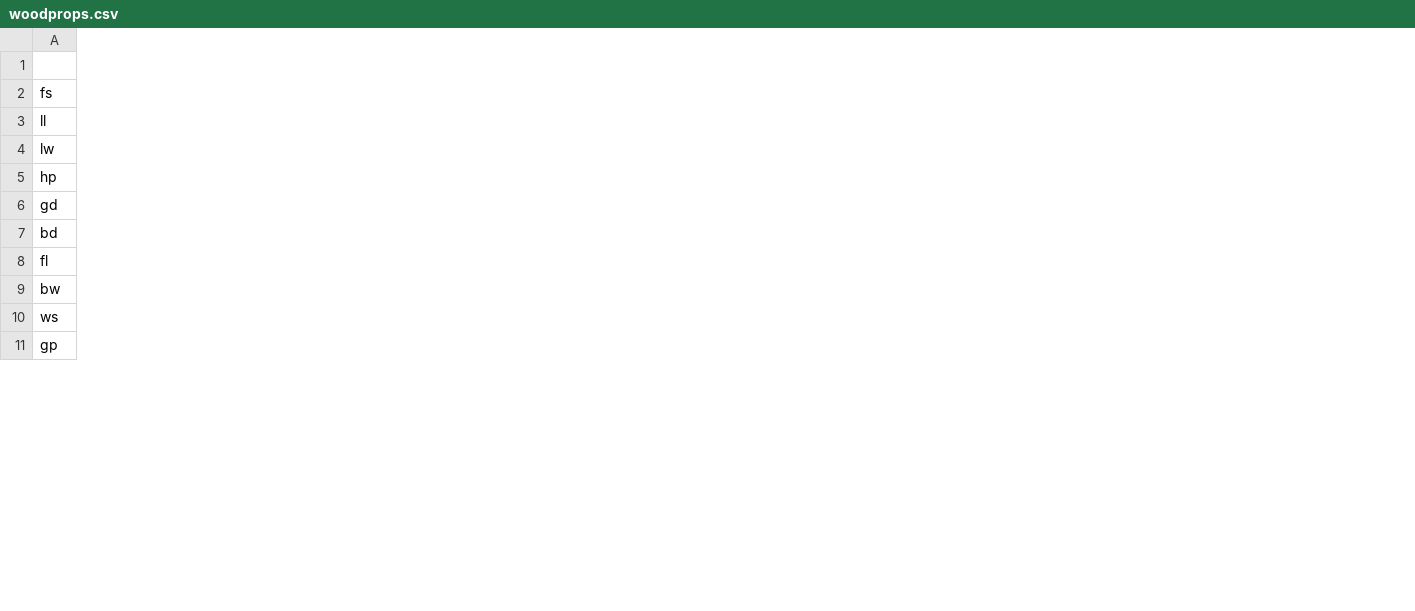
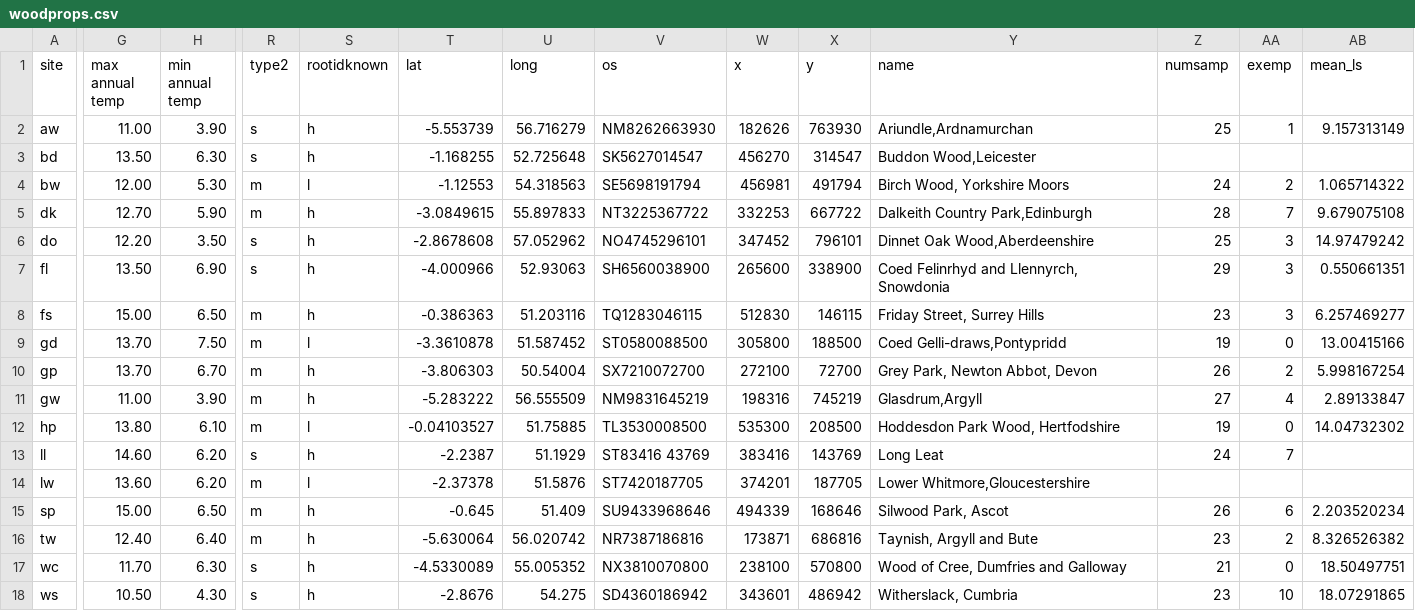
Before and after one commit to PetraGuy/Reading, a CSV file: Woods2019/data/woodprops.csv, drawn as a sheet; only a part is shown, gaps mark what is left out; rows hold the shown columns only; the diff covers the shown part only; the diff names each change by its address in the sheet, - before the commit and + after, or states it on an @@ line.

```diff
--- a/Woods2019/data/woodprops.csv
+++ b/Woods2019/data/woodprops.csv
+column G (max annual temp), row 8: 15.00; rows 13-14: 14.60 | 13.60; row 18: 10.50
+column H (min annual temp), row 8: 6.50; rows 13-14: 6.20 | 6.20; row 18: 4.30
+column R (type2), row 8: m; rows 13-14: s | m; row 18: s
+column S (rootidknown), row 8: h; rows 13-14: h | l; row 18: h
+column T (lat), row 8: -0.386363; rows 13-14: -2.2387 | -2.37378; row 18: -2.8676
+column U (long), row 8: 51.203116; rows 13-14: 51.1929 | 51.5876; row 18: 54.275
+column V (os), row 8: TQ1283046115; rows 13-14: ST83416 43769 | ST7420187705; row 18: SD4360186942
+column W (x), row 8: 512830; rows 13-14: 383416 | 374201; row 18: 343601
+column X (y), row 8: 146115; rows 13-14: 143769 | 187705; row 18: 486942
+column Y (name), row 8: Friday Street, Surrey Hills; rows 13-14: Long Leat | Lower Whitmore,Gloucestershire; row 18: Witherslack, Cumbria
+column Z (numsamp), row 8: 23; row 13: 24; row 18: 23
+column AA (exemp), row 8: 3; row 13: 7; row 18: 10
+column AB (mean_ls), row 8: 6.257469277; row 18: 18.07291865
-A1: (empty)
+A1: site
@@ row 17 moved to row 2: aw @@
@@ row 7 moved to row 3: bd @@
@@ row 9 moved to row 4: bw @@
@@ row 19 moved to row 5: dk @@
@@ row 18 moved to row 6: do @@
@@ row 8 moved to row 7: fl @@
@@ row 6 moved to row 9: gd @@
@@ row 11 moved to row 10: gp @@
@@ row 16 moved to row 11: gw @@
@@ row 5 moved to row 12: hp @@
+row 15: sp | 15.00 | 6.50 | m | h | -0.645 | 51.409 | SU9433968646 | 494339 | 168646 | Silwood Park, Ascot | 26 | 6 | 2.203520234
@@ row 15 moved to row 16: tw @@
@@ row 14 moved to row 17: wc @@
```
Also changed, not shown: 1 removed row, 1 moved row, 16 added columns, 2 removed columns and 5 edited cells elsewhere in this file, 11 other files.
